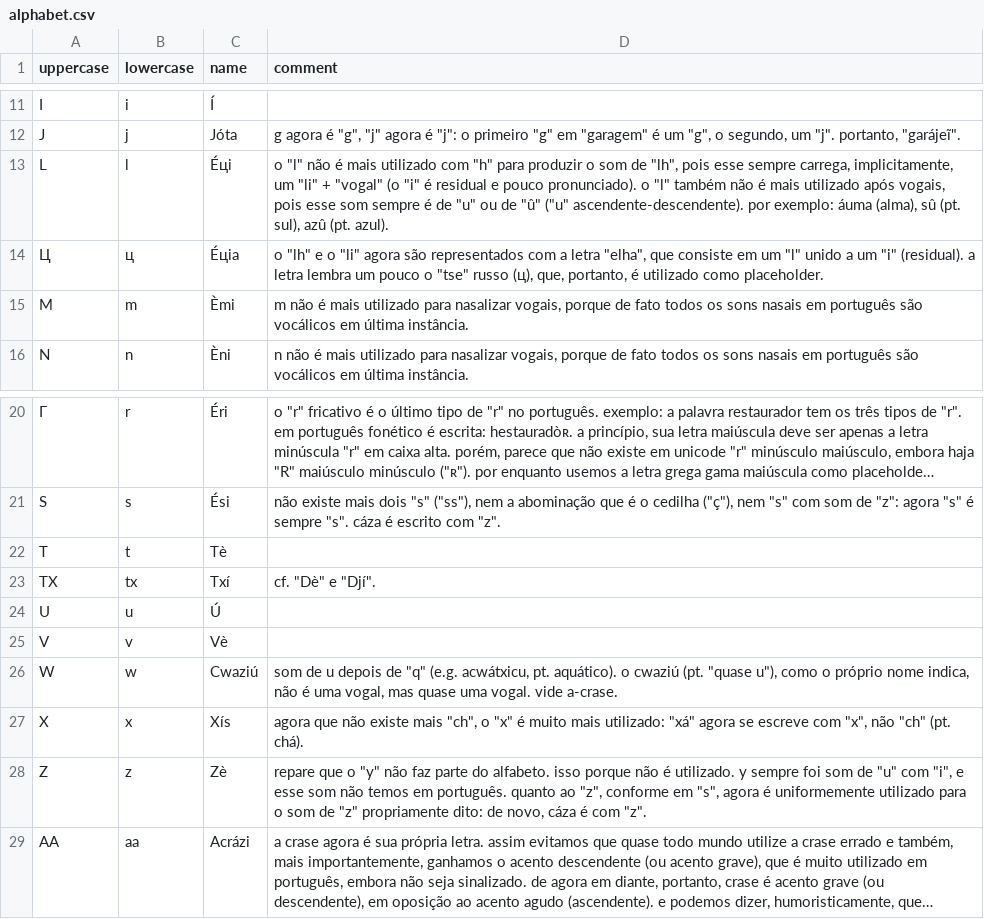
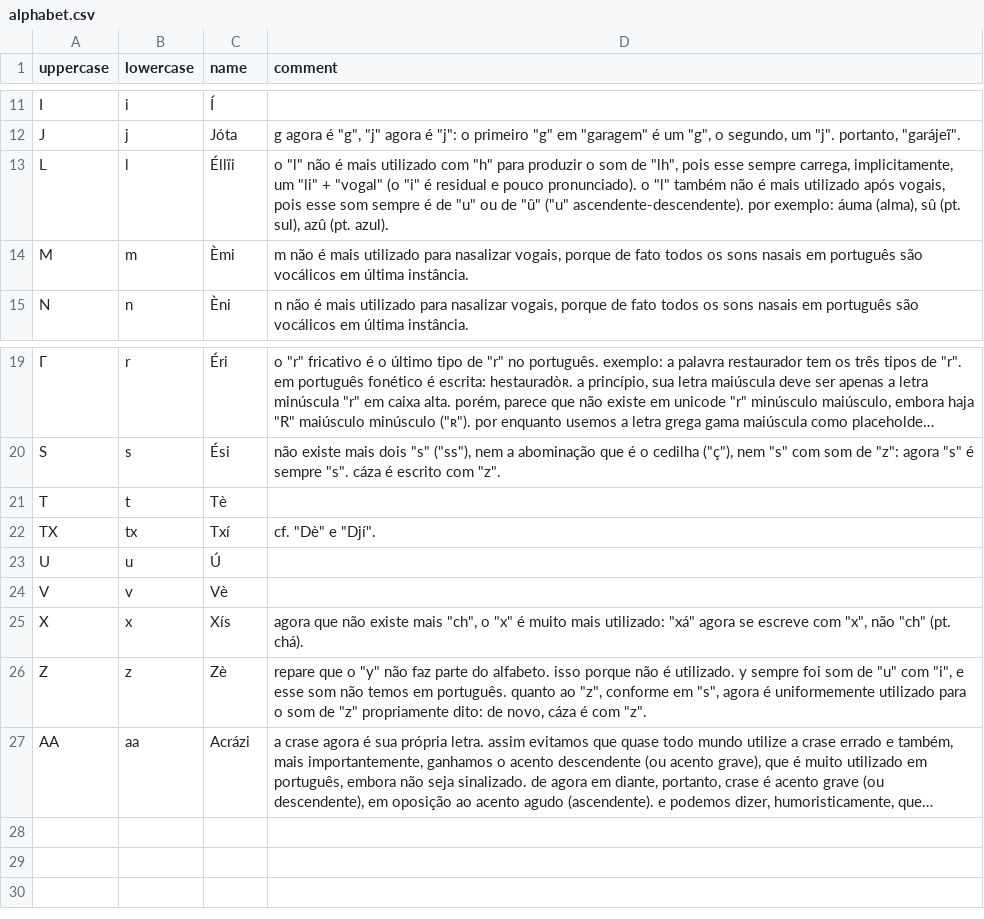
Before and after one commit to CaoBittencourt/pt-br-fn, a CSV file: lang/alphabet.csv, drawn as a sheet; only a part is shown, gaps mark what is left out; long unchanged cells end in ….

Commit message:
removed cwaziú, cwazií

```diff
--- a/lang/alphabet.csv
+++ b/lang/alphabet.csv
@@ -12,4 +12,3 @@ I|i|Í|
 J|j|Jóta|"g" agora é "g", "j" agora é "j": o primeiro "g" em "garagem" é um "g", o segundo, um "j". portanto, "garájeĩ".
-L|l|Éцi|o "l" não é mais utilizado com "h" para produzir o som de "lh", pois esse sempre carrega, implicitamente, um "li" + "vogal" (o "i" é residual e pouco pronunciado). o "l" também não é mais utilizado após vogais, pois esse som sempre é de "u" ou de "û" ("u" ascendente-descendente). por exemplo: áuma (alma), sû (pt. sul), azû (pt. azul).
-Ц|ц|Éцia|o "lh" e o "li" agora são representados com a letra "elha", que consiste em um "l" unido a um "i" (residual). a letra lembra um pouco o "tse" russo (ц), que, portanto, é utilizado como placeholder.
+L|l|Éllïi|o "l" não é mais utilizado com "h" para produzir o som de "lh", pois esse sempre carrega, implicitamente, um "li" + "vogal" (o "i" é residual e pouco pronunciado). o "l" também não é mais utilizado após vogais, pois esse som sempre é de "u" ou de "û" ("u" ascendente-descendente). por exemplo: áuma (alma), sû (pt. sul), azû (pt. azul).
 M|m|Èmi|"m" não é mais utilizado para nasalizar vogais, porque de fato todos os sons nasais em português são vocálicos em última instância.
@@ -25,3 +24,2 @@ U|u|Ú|
 V|v|Vè|
-W|w|Cwaziú|som de u depois de "q" (e.g. acwátxicu, pt. aquático). o cwaziú (pt. "quase u"), como o próprio nome indica, não é uma vogal, mas quase uma vogal. vide a-crase.
 X|x|Xís|agora que não existe mais "ch", o "x" é muito mais utilizado: "xá" agora se escreve com "x", não "ch" (pt. chá).
```
Also changed, not shown: lang/patterns.csv, 3 other files.
